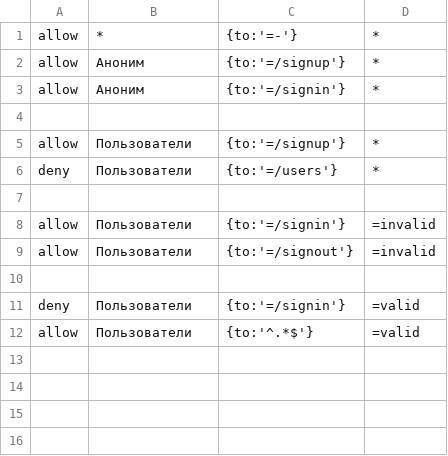
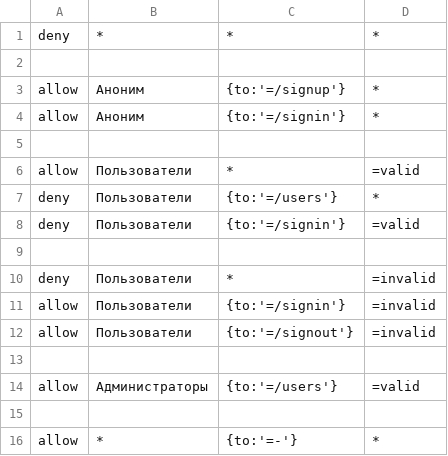
Before and after one commit to Uburoid/template.nuxt, a CSV file: security/UI/account/policy.csv, drawn as a sheet.

```diff
--- a/security/UI/account/policy.csv
+++ b/security/UI/account/policy.csv
@@ -1,2 +1,3 @@
-allow, *, {to:'=-'}, *
+deny, *, *, *
+
 allow, Аноним, {to:'=/signup'}, *
@@ -4,5 +5,7 @@ allow, Аноним, {to:'=/signin'}, *
 
-allow, Пользователи, {to:'=/signup'}, *
+allow, Пользователи, *, =valid
 deny, Пользователи, {to:'=/users'}, *
+deny, Пользователи, {to:'=/signin'}, =valid
 
+deny, Пользователи, *, =invalid
 allow, Пользователи, {to:'=/signin'}, =invalid
@@ -10,3 +13,4 @@ allow, Пользователи, {to:'=/signout'}, =invalid
 
-deny, Пользователи, {to:'=/signin'}, =valid
-allow, Пользователи, {to:'^.*$'}, =valid
+allow, Администраторы, {to:'=/users'}, =valid
+
+allow, *, {to:'=-'}, *
```
Also changed, not shown: security/UI/pages/policy.csv, 12 other files.
